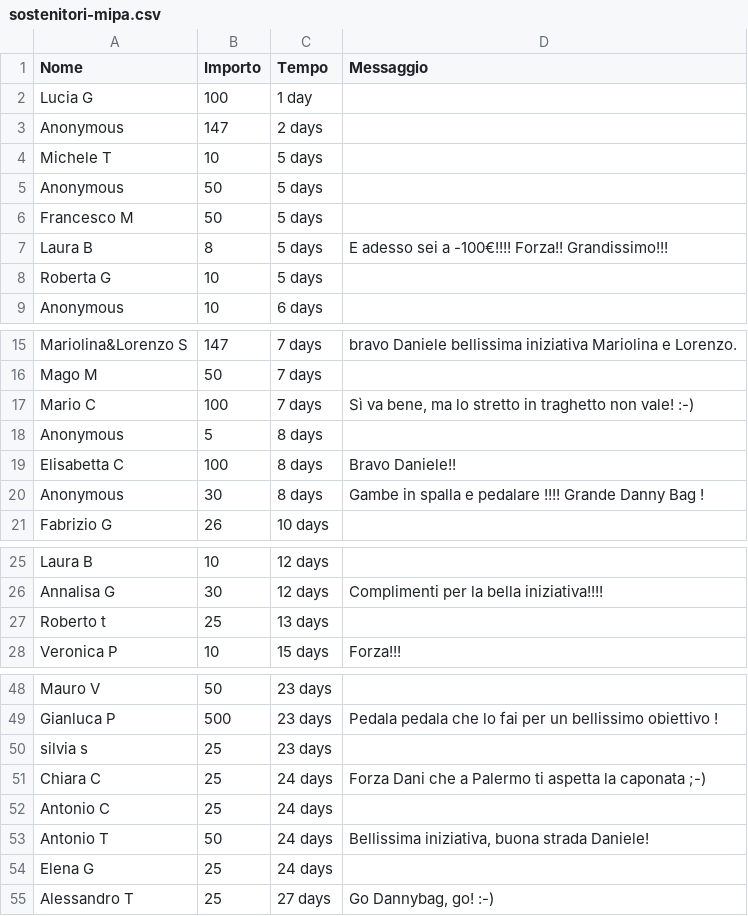
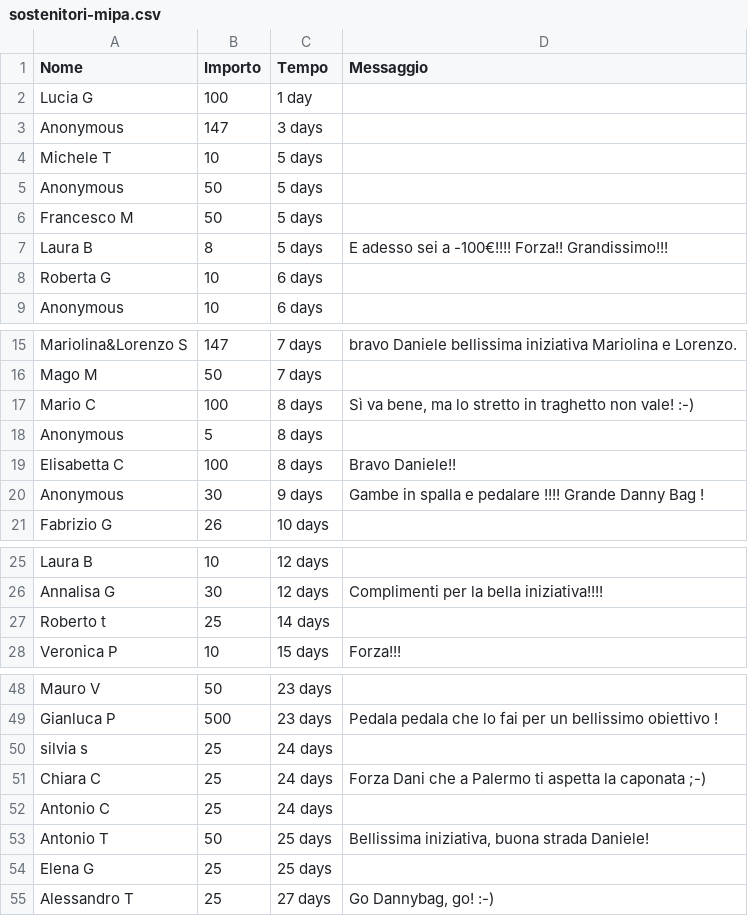
Before and after one commit to dannybag/inbiciperilmondo, a CSV file: sostenitori-mipa.csv, drawn as a sheet; only a part is shown, gaps mark what is left out; the diff covers the shown part only.

```diff
--- a/sostenitori-mipa.csv
+++ b/sostenitori-mipa.csv
@@ -2,3 +2,3 @@
 "Lucia G","100","1 day",""
-"Anonymous","147","2 days",""
+"Anonymous","147","3 days",""
 "Michele T","10","5 days",""
@@ -7,3 +7,3 @@
 "Laura B","8","5 days","E adesso sei a -100€!!!! Forza!! Grandissimo!!!"
-"Roberta G","10","5 days",""
+"Roberta G","10","6 days",""
 "Anonymous","10","6 days",""
@@ -16,6 +16,6 @@
 "Mago M","50","7 days",""
-"Mario C","100","7 days","Sì va bene, ma lo stretto in traghetto non vale! :-)"
+"Mario C","100","8 days","Sì va bene, ma lo stretto in traghetto non vale! :-)"
 "Anonymous","5","8 days",""
 "Elisabetta C","100","8 days","Bravo Daniele!!"
-"Anonymous","30","8 days","Gambe in spalla e pedalare !!!! Grande Danny Bag !"
+"Anonymous","30","9 days","Gambe in spalla e pedalare !!!! Grande Danny Bag !"
 "Fabrizio G","26","10 days",""
@@ -26,3 +26,3 @@
 "Annalisa G","30","12 days","Complimenti per la bella iniziativa!!!!"
-"Roberto t","25","13 days",""
+"Roberto t","25","14 days",""
 "Veronica P","10","15 days","Forza!!!"
@@ -49,7 +49,7 @@
 "Gianluca P","500","23 days","Pedala pedala che lo fai per un bellissimo obiettivo !"
-"silvia s","25","23 days",""
+"silvia s","25","24 days",""
 "Chiara C","25","24 days","Forza Dani che a Palermo ti aspetta la caponata ;-)"
 "Antonio C","25","24 days",""
-"Antonio T","50","24 days","Bellissima iniziativa, buona strada Daniele!"
-"Elena G","25","24 days",""
+"Antonio T","50","25 days","Bellissima iniziativa, buona strada Daniele!"
+"Elena G","25","25 days",""
 "Alessandro T","25","27 days","Go Dannybag, go! :-)"
```
Also changed, not shown: 2 edited cells elsewhere in this file, 1 other file.
